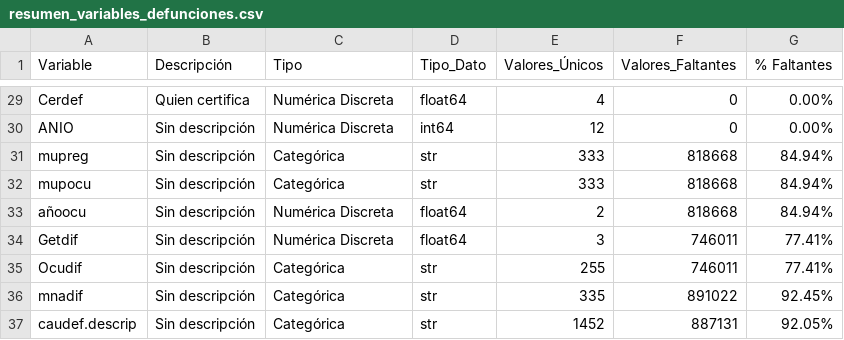
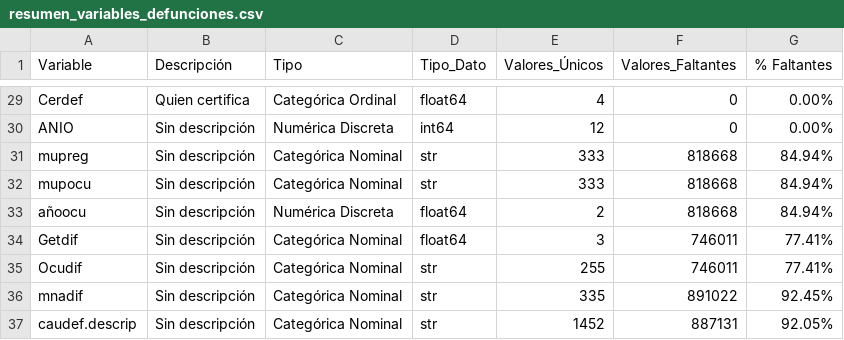
Before and after one commit to FerAHMz/proy1-md, a CSV file: data-ananlist-defunciones/resumen_variables_defunciones.csv, drawn as a sheet; only a part is shown, gaps mark what is left out; the diff covers the shown part only; the diff names each change by its address in the sheet, - before the commit and + after, or states it on an @@ line.

Commit message:
Refactor variable types in resumen_variables_defunciones.csv to improve data categorization
- Changed variable types from 'Numérica Continua' and 'Numérica Discreta' to 'Categórica Nominal' and 'Categórica Ordinal' where appropriate.
- Updated descriptions for clarity and consistency.
- Ensured all variables are accurately categorized to enhance data analysis capabilities.

```diff
--- a/data-ananlist-defunciones/resumen_variables_defunciones.csv
+++ b/data-ananlist-defunciones/resumen_variables_defunciones.csv
-C29 (Tipo): Numérica Discreta
+C29 (Tipo): Categórica Ordinal
-C31:C32 (Tipo): Categórica
+C31:C32 (Tipo): Categórica Nominal
-C34 (Tipo): Numérica Discreta
+C34 (Tipo): Categórica Nominal
-C35:C37 (Tipo): Categórica
+C35:C37 (Tipo): Categórica Nominal
```
Also changed, not shown: 21 edited cells elsewhere in this file, 1 other file.
